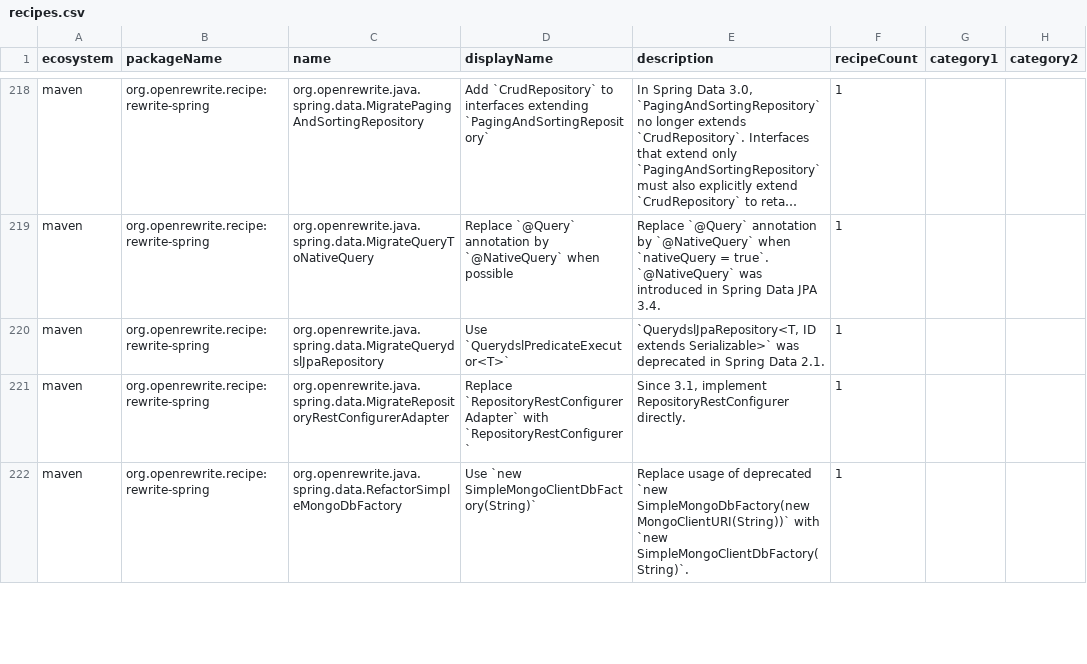
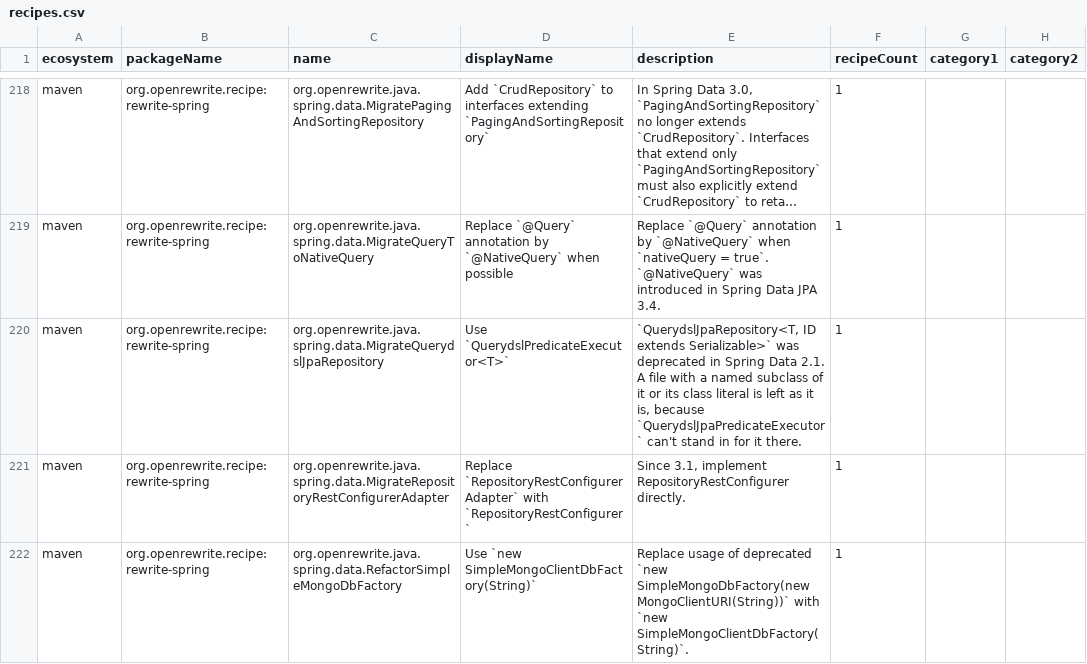
Before and after one commit to openrewrite/rewrite-spring, a CSV file: src/main/resources/META-INF/rewrite/recipes.csv, drawn as a sheet; only a part is shown, gaps mark what is left out; long unchanged cells end in …; the diff names each change by its address in the sheet, - before the commit and + after, or states it on an @@ line.

Commit message:
Leave `QuerydslJpaRepository` alone where `QuerydslJpaPredicateExecutor` cannot stand in for it
`MigrateQuerydslJpaRepository` turned `extends QuerydslJpaRepository`
and `QuerydslJpaRepository.class` into `QuerydslJpaPredicateExecutor`,
which only has the predicate methods and isn't a `SimpleJpaRepository`.

A file with a named subclass of `QuerydslJpaRepository` or its class
literal now stays as it is.

```diff
--- a/src/main/resources/META-INF/rewrite/recipes.csv
+++ b/src/main/resources/META-INF/rewrite/recipes.csv
-E220 (description): …Data 2.1.
+E220 (description): …Data 2.1. A file with a named subclass of it or its class literal is left as it is, because `QuerydslJpaPredicateExecutor` can't stand in for it there.
```
Also changed, not shown: 2 other files.
